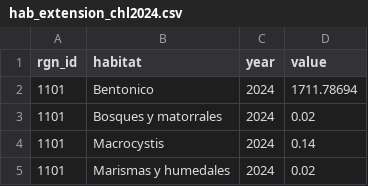
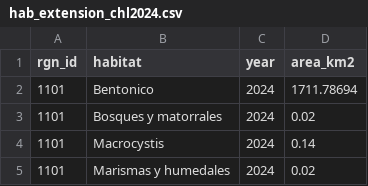
Before and after one commit to Data-Observatory/ohipy, a CSV file: data/layers/csv/hab_extension_chl2024.csv, drawn as a sheet; only a part is shown.

```diff
--- a/data/layers/csv/hab_extension_chl2024.csv
+++ b/data/layers/csv/hab_extension_chl2024.csv
@@ -1,2 +1,2 @@
-"rgn_id","habitat","year","value"
+"rgn_id","habitat","year","area_km2"
 1101,"Bentonico",2024,1711.78694
```
Also changed, not shown: data/layers/csv/lsp_area_inland1mn_chl2024.csv, data/layers/csv/lsp_area_offshore3mn_chl2024.csv, 14 other files.
